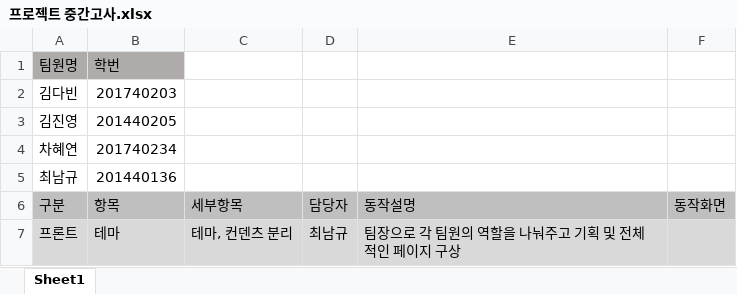
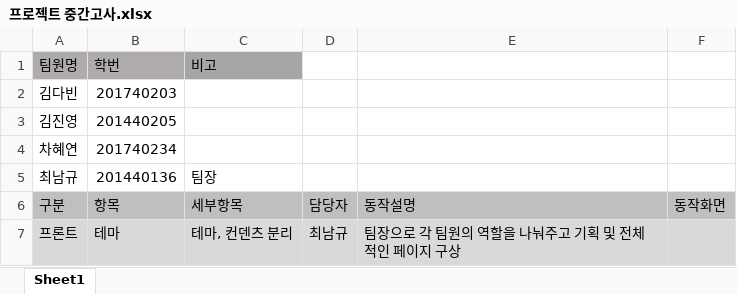
Before and after one commit to kdavin/WebProject, an Excel workbook: 프로젝트 중간고사.xlsx, sheet Sheet1, drawn as a sheet; only a part is shown; values as stored, in another font and other column widths than the file's, no borders; the diff names each change by its address in the sheet, - before the commit and + after, or states it on an @@ line.

Commit message:
중간평가 엑셀 파일 수정
살짝쿵 수정 ~!~!!

```diff
--- a/프로젝트 중간고사.xlsx (sheet Sheet1)
+++ b/프로젝트 중간고사.xlsx (sheet Sheet1)
-C1: (empty)
+C1: 비고
-C1 fill: none
+C1 fill: #A6A6A6
-C5: (empty)
+C5: 팀장
```
